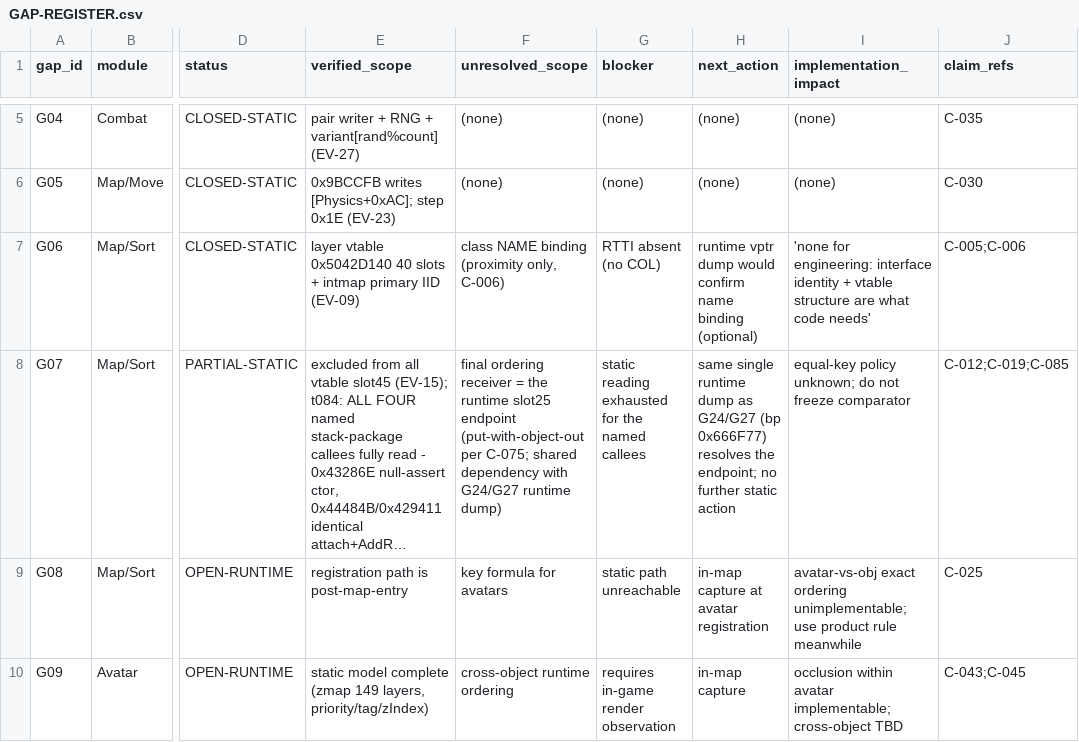
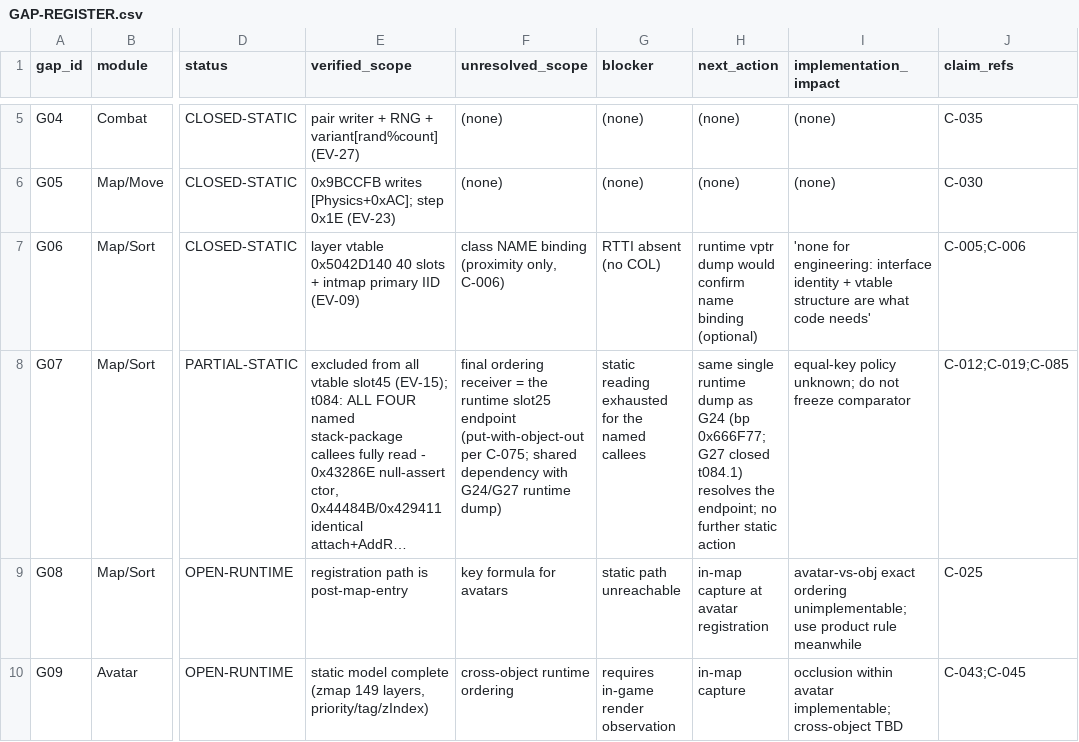
Before and after one commit to lithdoo-labs/adventure-island, a CSV file: research/result/clean-room/GAP-REGISTER.csv, drawn as a sheet; only a part is shown, gaps mark what is left out; long unchanged cells end in …; the diff covers the shown part only; the diff names each change by its address in the sheet, - before the commit and + after, or states it on an @@ line.

```diff
--- a/research/result/clean-room/GAP-REGISTER.csv
+++ b/research/result/clean-room/GAP-REGISTER.csv
-H8 (next_action): …dump as G24/G27 (bp 0x666F77) resolves the…
+H8 (next_action): …dump as G24 (bp 0x666F77; G27 closed t084.1) resolves the…
```
Also changed, not shown: 15 edited cells elsewhere in this file, research/result/clean-room/EVIDENCE-INDEX.csv, research/result/stage-readiness/P0-P4-REQUIREMENT-EVIDENCE-MATRIX.csv, 24 other files.
